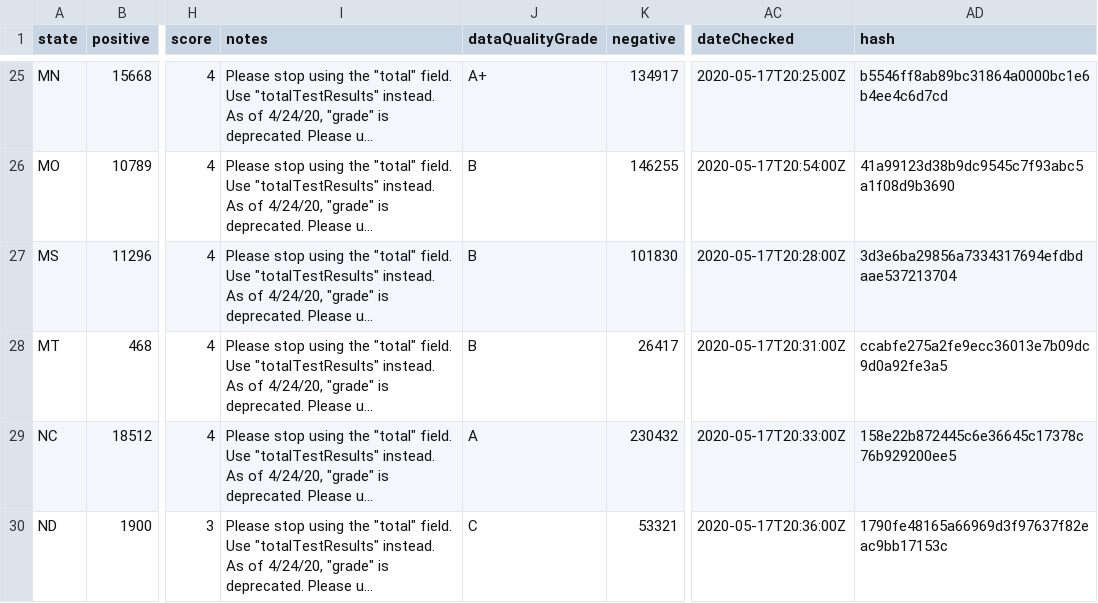
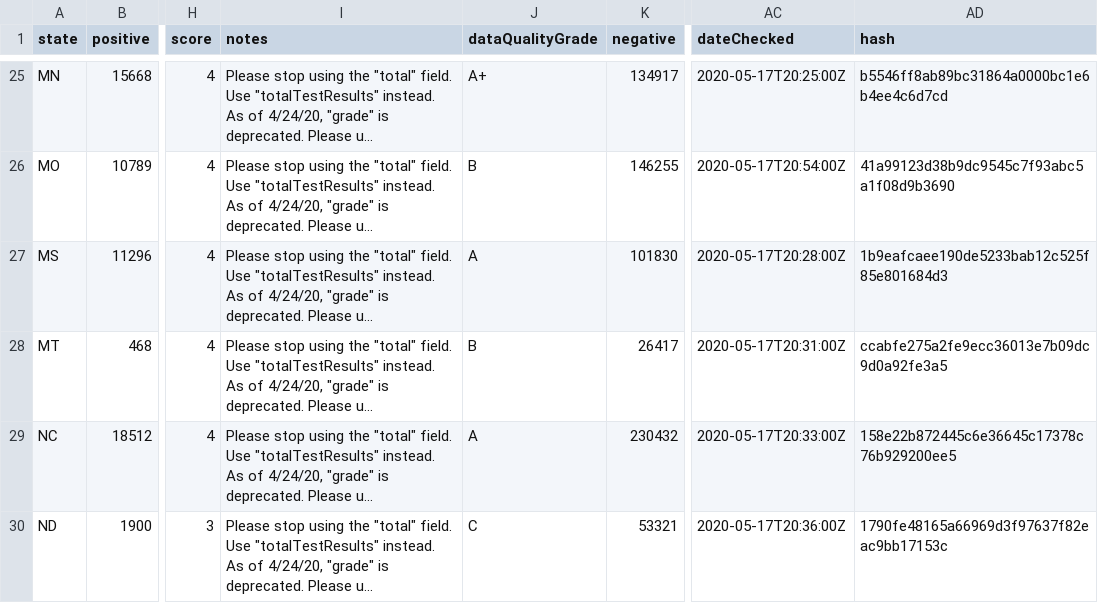
Before and after one commit to thoo/covid-tracking-data, a CSV file: data/states_current.csv, drawn as a sheet; only a part is shown, gaps mark what is left out; long unchanged cells end in …; the diff names each change by its address in the sheet, - before the commit and + after, or states it on an @@ line.

```diff
--- a/data/states_current.csv
+++ b/data/states_current.csv
-J27 (dataQualityGrade): B
+J27 (dataQualityGrade): A
-AD27 (hash): 3d3e6ba29856a7334317694efdbdaae537213704
+AD27 (hash): 1b9eafcaee190de5233bab12c525f85e801684d3
```
